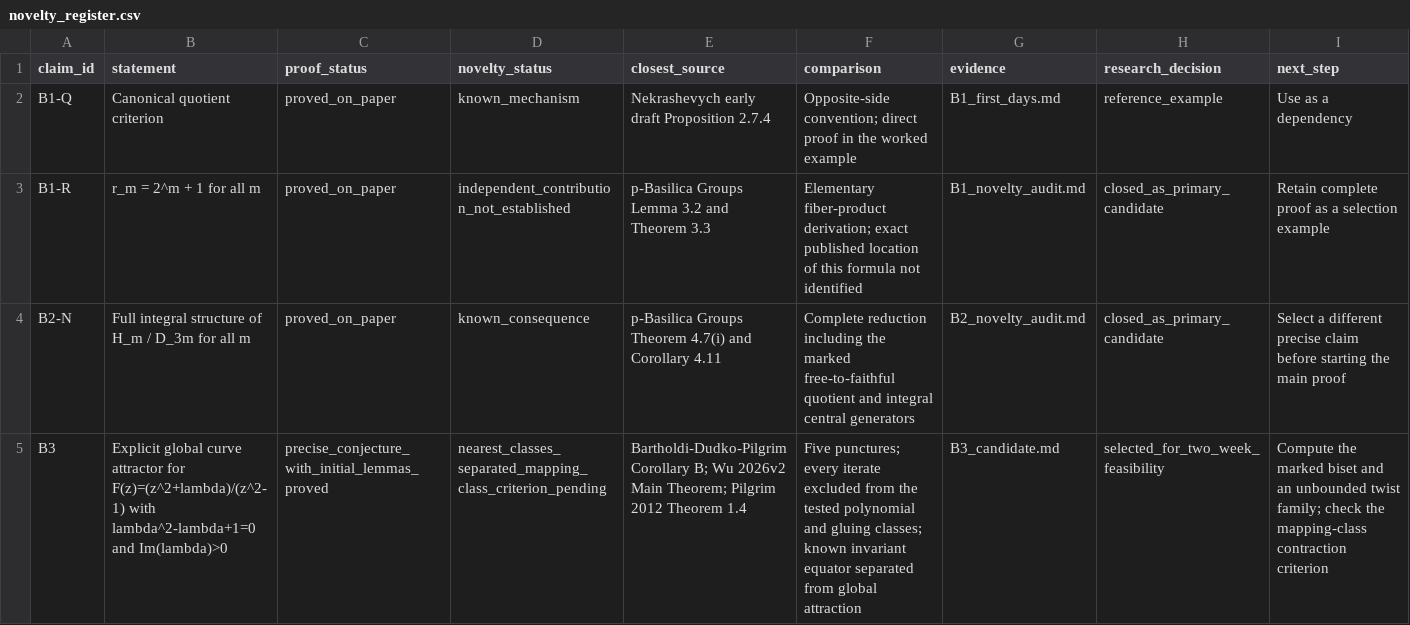
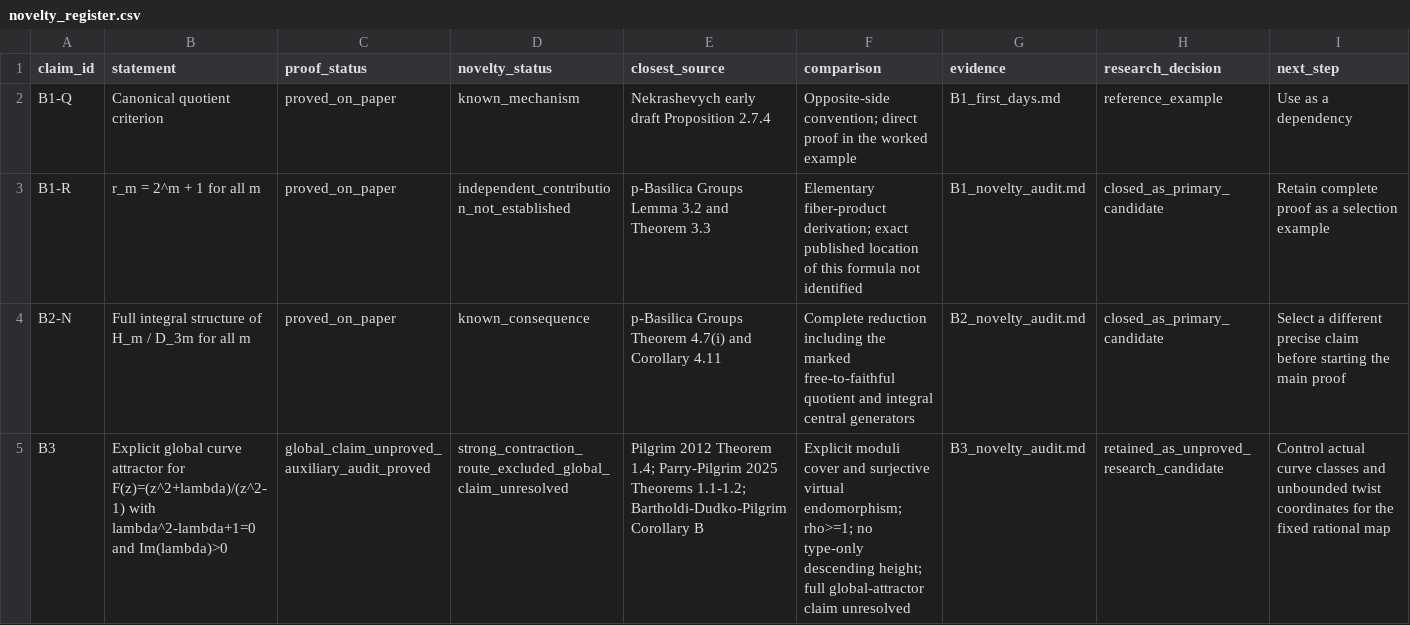
Before and after one commit to kirill-kondrashov/mlc, a CSV file: study/research/novelty_register.csv, drawn as a sheet.

```diff
--- a/study/research/novelty_register.csv
+++ b/study/research/novelty_register.csv
@@ -4,2 +4,2 @@ B1-R,r_m = 2^m + 1 for all m,proved_on_paper,independent_contribution_not_establ
 B2-N,Full integral structure of H_m / D_3m for all m,proved_on_paper,known_consequence,p-Basilica Groups Theorem 4.7(i) and Corollary 4.11,Complete reduction including the marked free-to-faithful quotient and integral central generators,B2_novelty_audit.md,closed_as_primary_candidate,Select a different precise claim before starting the main proof
-B3,Explicit global curve attractor for F(z)=(z^2+lambda)/(z^2-1) with lambda^2-lambda+1=0 and Im(lambda)>0,precise_conjecture_with_initial_lemmas_proved,nearest_classes_separated_mapping_class_criterion_pending,Bartholdi-Dudko-Pilgrim Corollary B; Wu 2026v2 Main Theorem; Pilgrim 2012 Theorem 1.4,Five punctures; every iterate excluded from the tested polynomial and gluing classes; known invariant equator separated from global attraction,B3_candidate.md,selected_for_two_week_feasibility,Compute the marked biset and an unbounded twist family; check the mapping-class contraction criterion
+B3,Explicit global curve attractor for F(z)=(z^2+lambda)/(z^2-1) with lambda^2-lambda+1=0 and Im(lambda)>0,global_claim_unproved_auxiliary_audit_proved,strong_contraction_route_excluded_global_claim_unresolved,Pilgrim 2012 Theorem 1.4; Parry-Pilgrim 2025 Theorems 1.1-1.2; Bartholdi-Dudko-Pilgrim Corollary B,Explicit moduli cover and surjective virtual endomorphism; rho>=1; no type-only descending height; full global-attractor claim unresolved,B3_novelty_audit.md,retained_as_unproved_research_candidate,Control actual curve classes and unbounded twist coordinates for the fixed rational map
```
Also changed, not shown: study/progress.csv, 17 other files.
